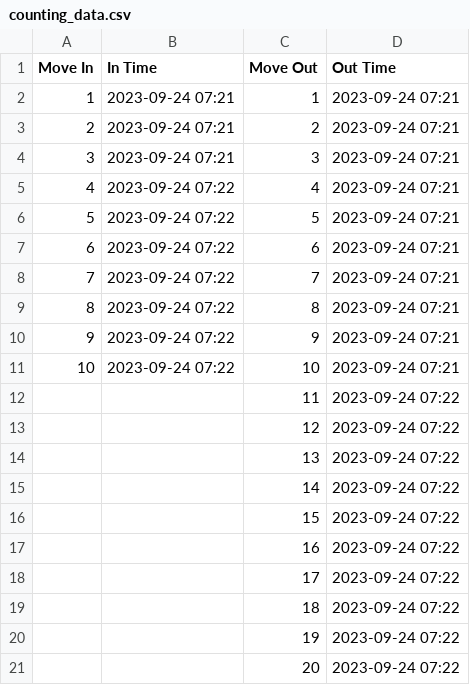
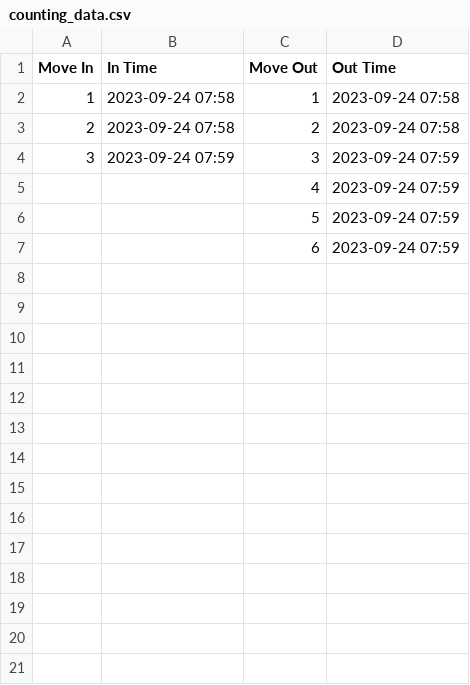
Before and after one commit to illyForeverEarly/innovate-x, a CSV file: utils/data/logs/counting_data.csv, drawn as a sheet.

Commit message:
Test

```diff
--- a/utils/data/logs/counting_data.csv
+++ b/utils/data/logs/counting_data.csv
@@ -1,21 +1,7 @@
 "Move In","In Time","Move Out","Out Time"
-"1","2023-09-24 07:21","1","2023-09-24 07:21"
-"2","2023-09-24 07:21","2","2023-09-24 07:21"
-"3","2023-09-24 07:21","3","2023-09-24 07:21"
-"4","2023-09-24 07:22","4","2023-09-24 07:21"
-"5","2023-09-24 07:22","5","2023-09-24 07:21"
-"6","2023-09-24 07:22","6","2023-09-24 07:21"
-"7","2023-09-24 07:22","7","2023-09-24 07:21"
-"8","2023-09-24 07:22","8","2023-09-24 07:21"
-"9","2023-09-24 07:22","9","2023-09-24 07:21"
-"10","2023-09-24 07:22","10","2023-09-24 07:21"
-"","","11","2023-09-24 07:22"
-"","","12","2023-09-24 07:22"
-"","","13","2023-09-24 07:22"
-"","","14","2023-09-24 07:22"
-"","","15","2023-09-24 07:22"
-"","","16","2023-09-24 07:22"
-"","","17","2023-09-24 07:22"
-"","","18","2023-09-24 07:22"
-"","","19","2023-09-24 07:22"
-"","","20","2023-09-24 07:22"
+"1","2023-09-24 07:58","1","2023-09-24 07:58"
+"2","2023-09-24 07:58","2","2023-09-24 07:58"
+"3","2023-09-24 07:59","3","2023-09-24 07:59"
+"","","4","2023-09-24 07:59"
+"","","5","2023-09-24 07:59"
+"","","6","2023-09-24 07:59"
```
